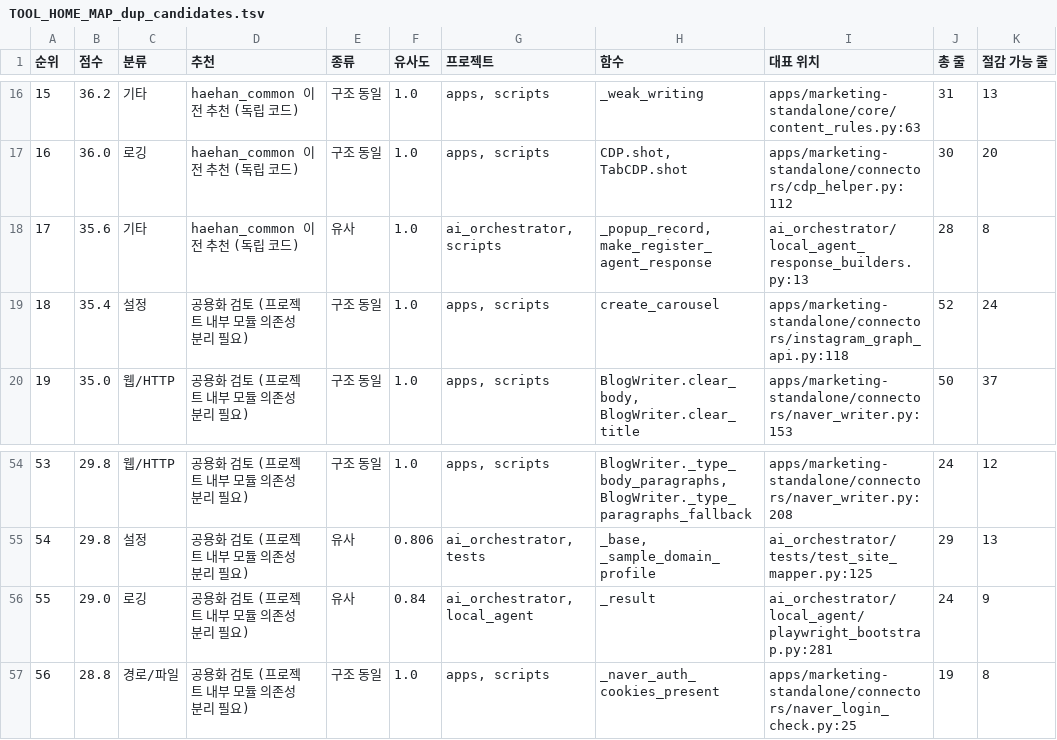
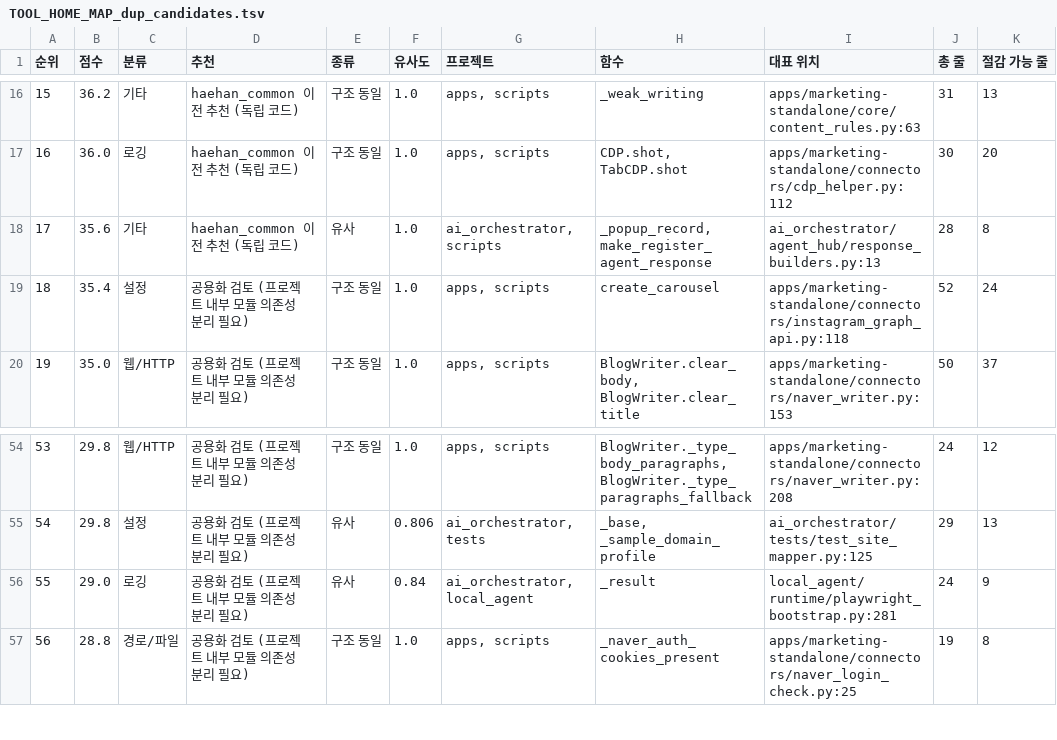
Before and after one commit to JAY-1979-SJW/haehan-ai-orchestrator, a TSV file: docs/architecture/TOOL_HOME_MAP_dup_candidates.tsv, drawn as a sheet; only a part is shown, gaps mark what is left out.

```diff
--- a/docs/architecture/TOOL_HOME_MAP_dup_candidates.tsv
+++ b/docs/architecture/TOOL_HOME_MAP_dup_candidates.tsv
@@ -17,3 +17,3 @@
 16	36.0	로깅	haehan_common 이전 추천 (독립 코드)	구조 동일	1.0	apps, scripts	CDP.shot, TabCDP.shot	apps/marketing-standalone/connectors/cdp_helper.py:112	30	20
-17	35.6	기타	haehan_common 이전 추천 (독립 코드)	유사	1.0	ai_orchestrator, scripts	_popup_record, make_register_agent_response	ai_orchestrator/local_agent_response_builders.py:13	28	8
+17	35.6	기타	haehan_common 이전 추천 (독립 코드)	유사	1.0	ai_orchestrator, scripts	_popup_record, make_register_agent_response	ai_orchestrator/agent_hub/response_builders.py:13	28	8
 18	35.4	설정	공용화 검토 (프로젝트 내부 모듈 의존성 분리 필요)	구조 동일	1.0	apps, scripts	create_carousel	apps/marketing-standalone/connectors/instagram_graph_api.py:118	52	24
@@ -55,3 +55,3 @@
 54	29.8	설정	공용화 검토 (프로젝트 내부 모듈 의존성 분리 필요)	유사	0.806	ai_orchestrator, tests	_base, _sample_domain_profile	ai_orchestrator/tests/test_site_mapper.py:125	29	13
-55	29.0	로깅	공용화 검토 (프로젝트 내부 모듈 의존성 분리 필요)	유사	0.84	ai_orchestrator, local_agent	_result	ai_orchestrator/local_agent/playwright_bootstrap.py:281	24	9
+55	29.0	로깅	공용화 검토 (프로젝트 내부 모듈 의존성 분리 필요)	유사	0.84	ai_orchestrator, local_agent	_result	local_agent/runtime/playwright_bootstrap.py:281	24	9
 56	28.8	경로/파일	공용화 검토 (프로젝트 내부 모듈 의존성 분리 필요)	구조 동일	1.0	apps, scripts	_naver_auth_cookies_present	apps/marketing-standalone/connectors/naver_login_check.py:25	19	8
```
Also changed, not shown: docs/architecture/TOOL_HOME_MAP_dup_groups.tsv, docs/architecture/TOOL_HOME_MAP_leaks.tsv, 44 other files.
